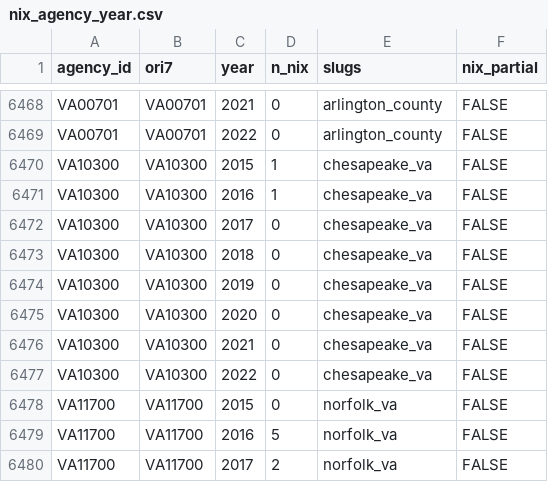
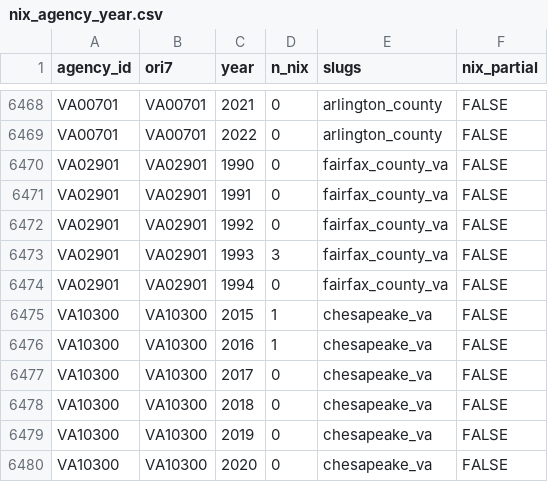
Before and after one commit to jnixy/agency-level-fatal-OIS, a CSV file: data/clean/nix_agency_year.csv, drawn as a sheet; only a part is shown, gaps mark what is left out; the shorter side is filled out with more unchanged rows.

```diff
--- a/data/clean/nix_agency_year.csv
+++ b/data/clean/nix_agency_year.csv
@@ -6469,2 +6469,7 @@ VA00701,VA00701,2021,0,arlington_county,FALSE
 VA00701,VA00701,2022,0,arlington_county,FALSE
+VA02901,VA02901,1990,0,fairfax_county_va,FALSE
+VA02901,VA02901,1991,0,fairfax_county_va,FALSE
+VA02901,VA02901,1992,0,fairfax_county_va,FALSE
+VA02901,VA02901,1993,3,fairfax_county_va,FALSE
+VA02901,VA02901,1994,0,fairfax_county_va,FALSE
 VA10300,VA10300,2015,1,chesapeake_va,FALSE
```
Also changed, not shown: agency-level-fatal-ois.csv, data/agency_key.csv, 20 other files.
